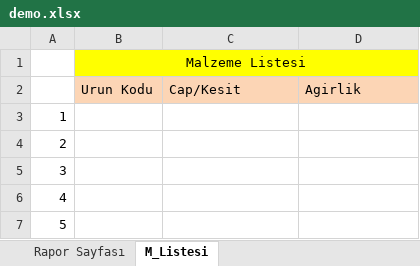
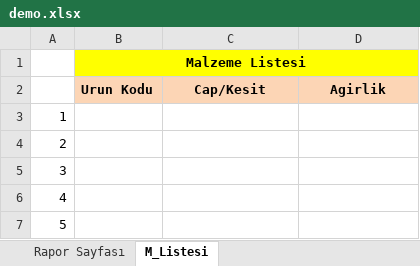
Before and after one commit to yavuzbektas/transformator_calc, an Excel workbook: media/reports/demo.xlsx, sheet M_Listesi, drawn as a sheet; only a part is shown; values as stored, in another font and other column widths than the file's, no borders; the diff names each change by its address in the sheet, - before the commit and + after, or states it on an @@ line.

```diff
--- a/media/reports/demo.xlsx (sheet M_Listesi)
+++ b/media/reports/demo.xlsx (sheet M_Listesi)
-B1 bold: off
+B1 bold: on
-B2:D2 bold: off
+B2:D2 bold: on
-C2:D2 alignment: left
+C2:D2 alignment: center
```
Also changed, not shown: media/reports/izolasyon_MonoFazUI.xlsx, media/reports/izolasyon_mono.xlsx, 27 other files.
